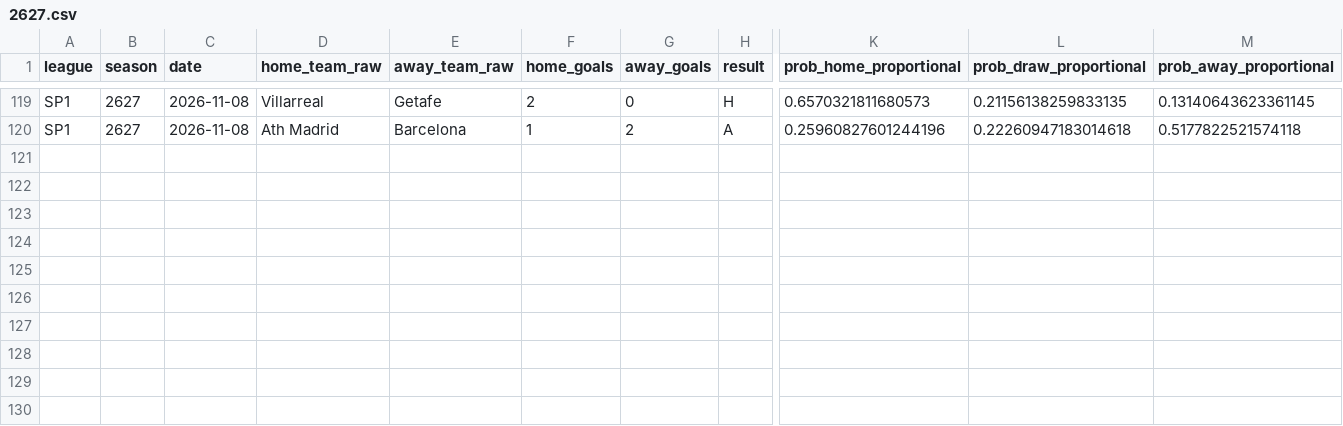
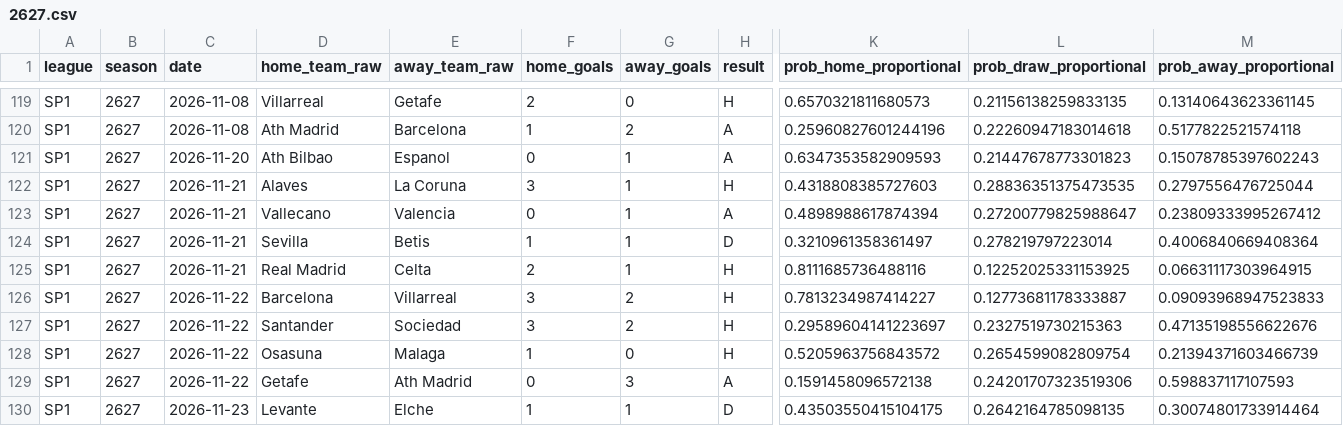
Before and after one commit to therealsammy/fpl, a CSV file: data/odds/football_data/SP1/2627.csv, drawn as a sheet; only a part is shown, gaps mark what is left out; rows hold the shown columns only; the diff names each change by its address in the sheet, - before the commit and + after, or states it on an @@ line.

```diff
--- a/data/odds/football_data/SP1/2627.csv
+++ b/data/odds/football_data/SP1/2627.csv
+row 121: SP1 | 2627 | 2026-11-20 | Ath Bilbao | Espanol | 0 | 1 | A | 0.6347353582909593 | 0.21447678773301823 | 0.15078785397602243
+row 122: SP1 | 2627 | 2026-11-21 | Alaves | La Coruna | 3 | 1 | H | 0.4318808385727603 | 0.28836351375473535 | 0.2797556476725044
+row 123: SP1 | 2627 | 2026-11-21 | Vallecano | Valencia | 0 | 1 | A | 0.4898988617874394 | 0.27200779825988647 | 0.23809333995267412
+row 124: SP1 | 2627 | 2026-11-21 | Sevilla | Betis | 1 | 1 | D | 0.3210961358361497 | 0.278219797223014 | 0.4006840669408364
+row 125: SP1 | 2627 | 2026-11-21 | Real Madrid | Celta | 2 | 1 | H | 0.8111685736488116 | 0.12252025331153925 | 0.06631117303964915
+row 126: SP1 | 2627 | 2026-11-22 | Barcelona | Villarreal | 3 | 2 | H | 0.7813234987414227 | 0.12773681178333887 | 0.09093968947523833
+row 127: SP1 | 2627 | 2026-11-22 | Santander | Sociedad | 3 | 2 | H | 0.29589604141223697 | 0.2327519730215363 | 0.47135198556622676
+row 128: SP1 | 2627 | 2026-11-22 | Osasuna | Malaga | 1 | 0 | H | 0.5205963756843572 | 0.2654599082809754 | 0.21394371603466739
+row 129: SP1 | 2627 | 2026-11-22 | Getafe | Ath Madrid | 0 | 3 | A | 0.1591458096572138 | 0.24201707323519306 | 0.598837117107593
+row 130: SP1 | 2627 | 2026-11-23 | Levante | Elche | 1 | 1 | D | 0.43503550415104175 | 0.2642164785098135 | 0.30074801733914464
```
Also changed, not shown: data/odds/football_data/D1/2627.csv, data/odds/football_data/E0/2627.csv, 4 other files.
